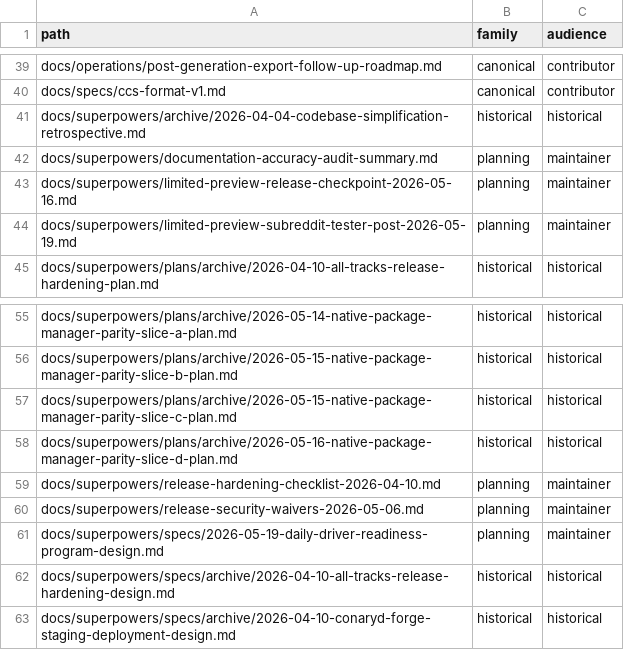
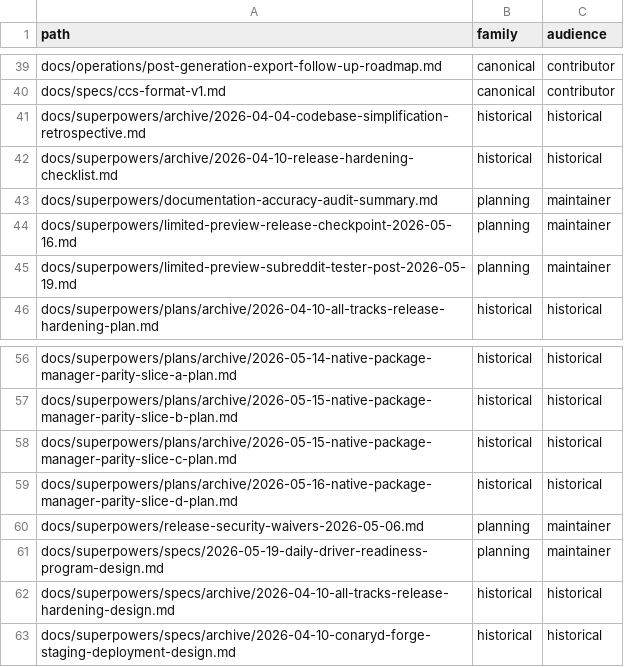
Before and after one commit to ConaryLabs/Conary, a TSV file: docs/superpowers/documentation-accuracy-audit-inventory.tsv, drawn as a sheet; only a part is shown, gaps mark what is left out.

```diff
--- a/docs/superpowers/documentation-accuracy-audit-inventory.tsv
+++ b/docs/superpowers/documentation-accuracy-audit-inventory.tsv
@@ -41,2 +41,3 @@ docs/specs/ccs-format-v1.md	canonical	contributor
 docs/superpowers/archive/2026-04-04-codebase-simplification-retrospective.md	historical	historical
+docs/superpowers/archive/2026-04-10-release-hardening-checklist.md	historical	historical
 docs/superpowers/documentation-accuracy-audit-summary.md	planning	maintainer
@@ -58,3 +59,2 @@ docs/superpowers/plans/archive/2026-05-15-native-package-manager-parity-slice-c-
 docs/superpowers/plans/archive/2026-05-16-native-package-manager-parity-slice-d-plan.md	historical	historical
-docs/superpowers/release-hardening-checklist-2026-04-10.md	planning	maintainer
 docs/superpowers/release-security-waivers-2026-05-06.md	planning	maintainer
```
Also changed, not shown: docs/superpowers/documentation-accuracy-audit-ledger.tsv, 37 other files.
